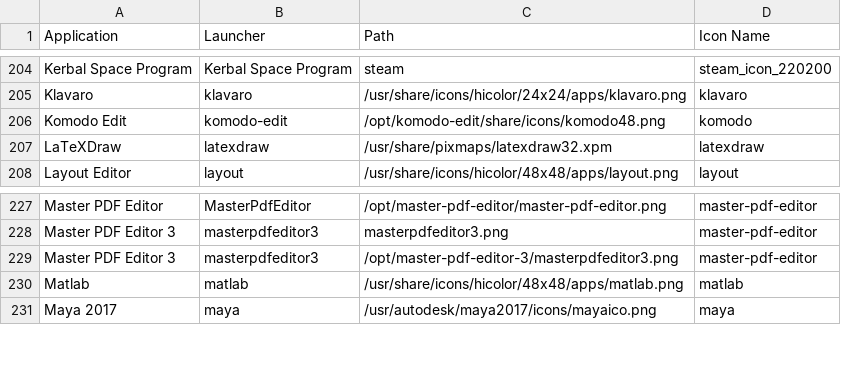
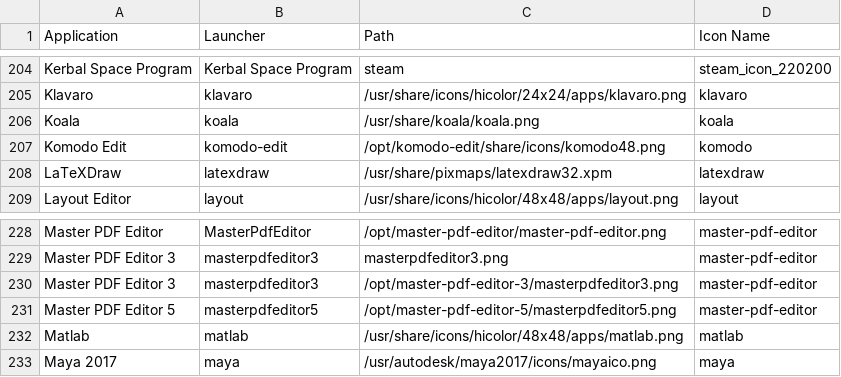
Before and after one commit to Foggalong/hardcode-fixer, a CSV file: tofix.csv, drawn as a sheet; only a part is shown, gaps mark what is left out.

Commit message:
Add
- Koala
- Master PDF Editor

```diff
--- a/tofix.csv
+++ b/tofix.csv
@@ -205,2 +205,3 @@ Kerbal Space Program,Kerbal Space Program,steam,steam_icon_220200
 Klavaro,klavaro,/usr/share/icons/hicolor/24x24/apps/klavaro.png,klavaro
+Koala,koala,/usr/share/koala/koala.png,koala
 Komodo Edit,komodo-edit,/opt/komodo-edit/share/icons/komodo48.png,komodo
@@ -229,2 +230,3 @@ Master PDF Editor 3,masterpdfeditor3,masterpdfeditor3.png,master-pdf-editor
 Master PDF Editor 3,masterpdfeditor3,/opt/master-pdf-editor-3/masterpdfeditor3.png,master-pdf-editor
+Master PDF Editor 5,masterpdfeditor5,/opt/master-pdf-editor-5/masterpdfeditor5.png,master-pdf-editor
 Matlab,matlab,/usr/share/icons/hicolor/48x48/apps/matlab.png,matlab
```
